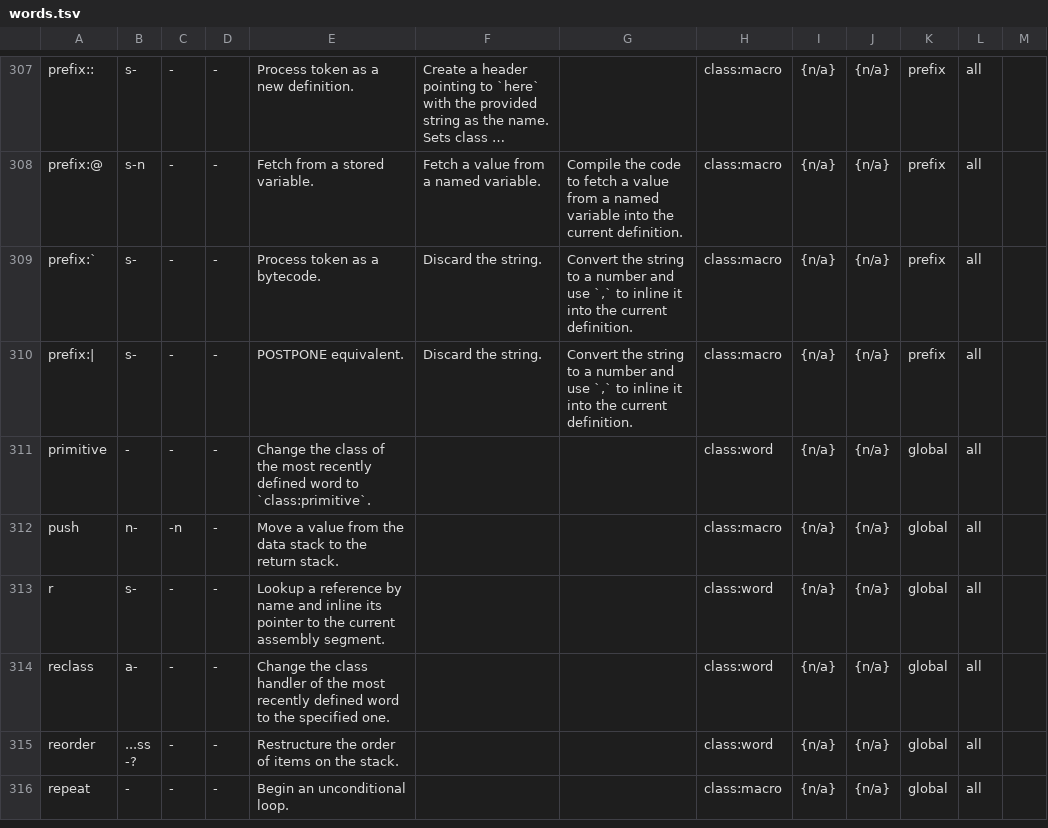
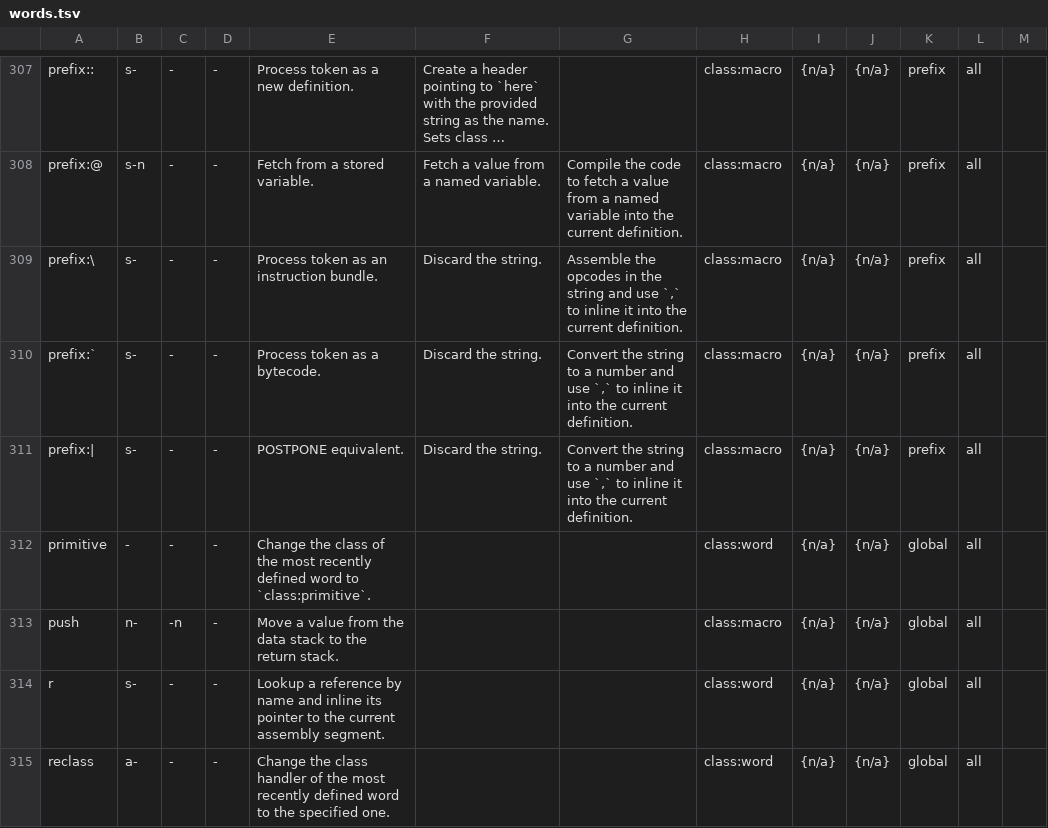
Before and after one commit to bb010g/retro, a TSV file: doc/words.tsv, drawn as a sheet; only a part is shown, gaps mark what is left out; the shorter side is filled out with more unchanged rows; long unchanged cells end in …; the diff names each change by its address in the sheet, - before the commit and + after, or states it on an @@ line.

Commit message:
words: add prefix:\ to glossary
FossilOrigin-Name: bbfcecaacf404457b0b1126292e00020638f0cacb1900d6d30f4f6b4e9f1df0f

```diff
--- a/doc/words.tsv
+++ b/doc/words.tsv
+row 309: prefix:\ | s- | - | - | Process token as an instruction bundle. | Discard the string. | Assemble the opcodes in the string and use `,` to inline it into the current definition. | class:macro | {n/a} | {n/a} | prefix | all
```
Also changed, not shown: 4 other files.
